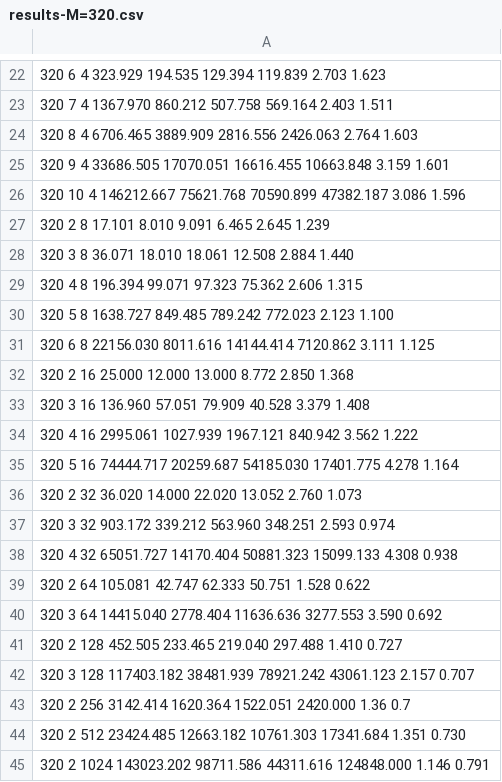
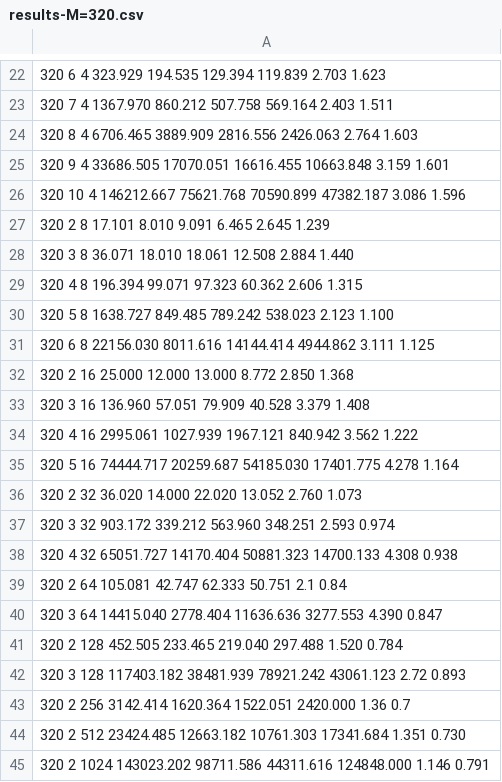
Before and after one commit to abhijangda/fastkron, a CSV file: results-M=320.csv, drawn as a sheet; only a part is shown, gaps mark what is left out.

```diff
--- a/results-M=320.csv
+++ b/results-M=320.csv
@@ -28,5 +28,5 @@
                  320                   3                   8              36.071              18.010              18.061              12.508               2.884               1.440
-                 320                   4                   8             196.394              99.071              97.323              75.362               2.606               1.315
-                 320                   5                   8            1638.727             849.485             789.242             772.023               2.123               1.100
-                 320                   6                   8           22156.030            8011.616           14144.414            7120.862               3.111               1.125
+                 320                   4                   8             196.394              99.071              97.323              60.362               2.606               1.315
+                 320                   5                   8            1638.727             849.485             789.242             538.023               2.123               1.100
+                 320                   6                   8           22156.030            8011.616           14144.414            4944.862               3.111               1.125
                  320                   2                  16              25.000              12.000              13.000               8.772               2.850               1.368
@@ -37,7 +37,7 @@
                  320                   3                  32             903.172             339.212             563.960             348.251               2.593               0.974
-                 320                   4                  32           65051.727           14170.404           50881.323           15099.133               4.308               0.938
-                 320                   2                  64             105.081              42.747              62.333              50.751               1.528               0.622
-                 320                   3                  64           14415.040            2778.404           11636.636            3277.553               3.590               0.692
-                 320                   2                 128             452.505             233.465             219.040             297.488               1.410               0.727
-                 320                   3                 128          117403.182           38481.939           78921.242           43061.123               2.157               0.707
+                 320                   4                  32           65051.727           14170.404           50881.323           14700.133               4.308               0.938
+                 320                   2                  64             105.081              42.747              62.333              50.751               2.1                 0.84
+                 320                   3                  64           14415.040            2778.404           11636.636            3277.553               4.390               0.847
+                 320                   2                 128             452.505             233.465             219.040             297.488               1.520               0.784
+                 320                   3                 128          117403.182           38481.939           78921.242           43061.123               2.72                0.893
                  320                   2                 256            3142.414            1620.364            1522.051            2420.000               1.36                0.7
```
Also changed, not shown: 4 other files.
